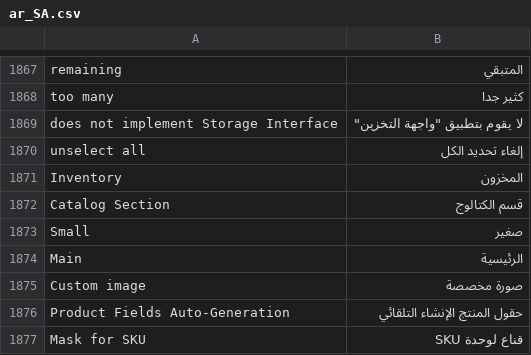
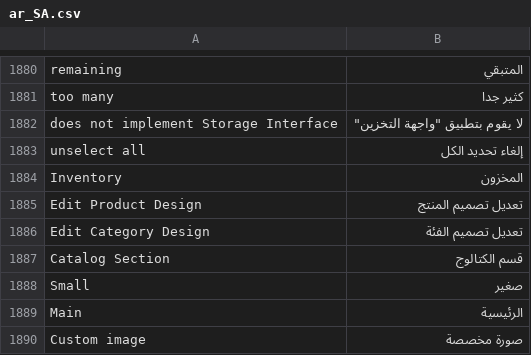
Before and after one commit to magento-l10n/language-ar_SA, a CSV file: ar_SA.csv, drawn as a sheet; only a part is shown, gaps mark what is left out; the shorter side is filled out with more unchanged rows; the diff covers the shown part only; the diff names each change by its address in the sheet, - before the commit and + after, or states it on an @@ line.

Commit message:
Updating translations from Crowdin.

```diff
--- a/ar_SA.csv
+++ b/ar_SA.csv
+row 1885: Edit Product Design | تعديل تصميم المنتج
+row 1886: Edit Category Design | تعديل تصميم الفئة
```
Also changed, not shown: 19 added rows elsewhere in this file, 1 other file.
